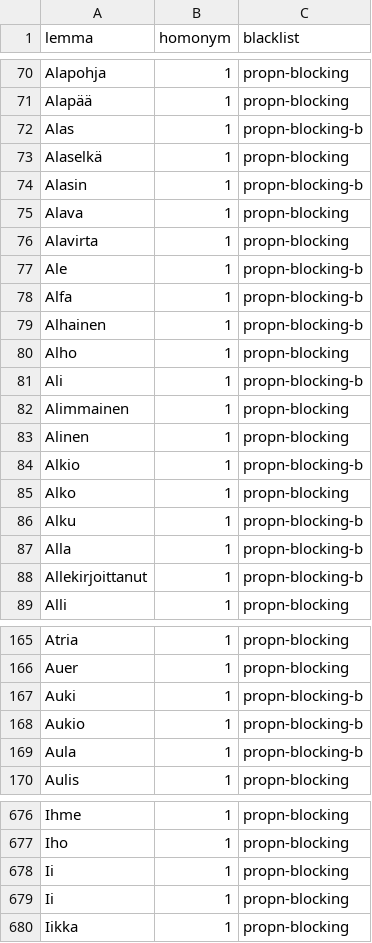
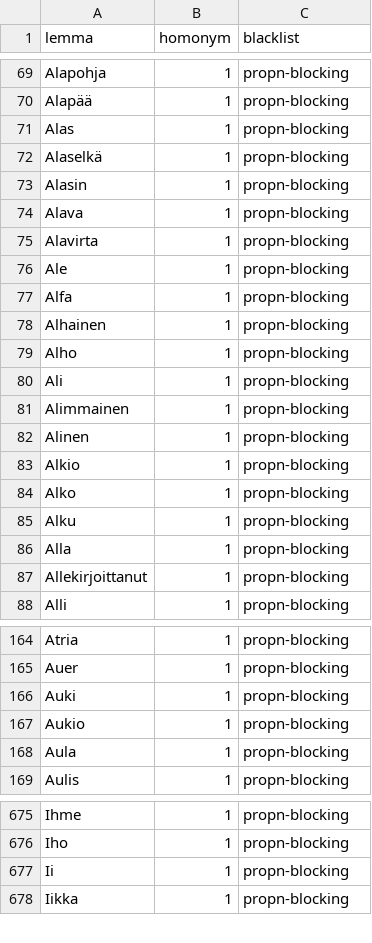
Before and after one commit to flammie/omorfi, a TSV file: src/attributes/blacklisted.tsv, drawn as a sheet; only a part is shown, gaps mark what is left out; the diff covers the shown part only.

Commit message:
blacklisting in wordmaps too

```diff
--- a/src/attributes/blacklisted.tsv
+++ b/src/attributes/blacklisted.tsv
@@ -71,19 +70,19 @@ Alapohja	1	propn-blocking
 Alapää	1	propn-blocking
-Alas	1	propn-blocking-b
+Alas	1	propn-blocking
 Alaselkä	1	propn-blocking
-Alasin	1	propn-blocking-b
+Alasin	1	propn-blocking
 Alava	1	propn-blocking
 Alavirta	1	propn-blocking
-Ale	1	propn-blocking-b
-Alfa	1	propn-blocking-b
-Alhainen	1	propn-blocking-b
+Ale	1	propn-blocking
+Alfa	1	propn-blocking
+Alhainen	1	propn-blocking
 Alho	1	propn-blocking
-Ali	1	propn-blocking-b
+Ali	1	propn-blocking
 Alimmainen	1	propn-blocking
 Alinen	1	propn-blocking
-Alkio	1	propn-blocking-b
+Alkio	1	propn-blocking
 Alko	1	propn-blocking
-Alku	1	propn-blocking-b
-Alla	1	propn-blocking-b
-Allekirjoittanut	1	propn-blocking-b
+Alku	1	propn-blocking
+Alla	1	propn-blocking
+Allekirjoittanut	1	propn-blocking
 Alli	1	propn-blocking
@@ -166,5 +165,5 @@ Atria	1	propn-blocking
 Auer	1	propn-blocking
-Auki	1	propn-blocking-b
-Aukio	1	propn-blocking-b
-Aula	1	propn-blocking-b
+Auki	1	propn-blocking
+Aukio	1	propn-blocking
+Aula	1	propn-blocking
 Aulis	1	propn-blocking
@@ -677,3 +676,2 @@ Ihme	1	propn-blocking
 Iho	1	propn-blocking
-Ii	1	propn-blocking
 Ii	1	propn-blocking
```
Also changed, not shown: 1 removed row and 41 edited cells elsewhere in this file, 3 other files.
